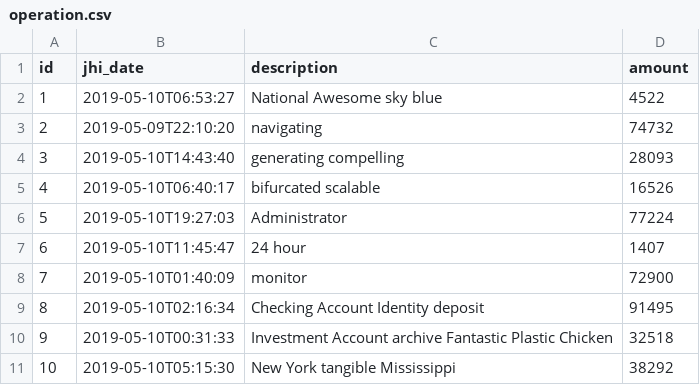
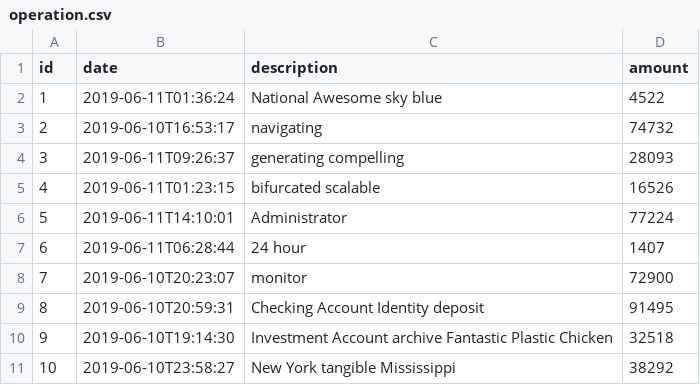
Before and after one commit to SunRise-11/jhipster-sample-app-react, a CSV file: src/main/resources/config/liquibase/data/operation.csv, drawn as a sheet.

```diff
--- a/src/main/resources/config/liquibase/data/operation.csv
+++ b/src/main/resources/config/liquibase/data/operation.csv
@@ -1,11 +1,11 @@
-id;jhi_date;description;amount
-1;2019-05-10T06:53:27;National Awesome sky blue;4522
-2;2019-05-09T22:10:20;navigating;74732
-3;2019-05-10T14:43:40;generating compelling;28093
-4;2019-05-10T06:40:17;bifurcated scalable;16526
-5;2019-05-10T19:27:03;Administrator;77224
-6;2019-05-10T11:45:47;24 hour;1407
-7;2019-05-10T01:40:09;monitor;72900
-8;2019-05-10T02:16:34;Checking Account Identity deposit;91495
-9;2019-05-10T00:31:33;Investment Account archive Fantastic Plastic Chicken;32518
-10;2019-05-10T05:15:30;New York tangible Mississippi;38292
+id;date;description;amount
+1;2019-06-11T01:36:24;National Awesome sky blue;4522
+2;2019-06-10T16:53:17;navigating;74732
+3;2019-06-11T09:26:37;generating compelling;28093
+4;2019-06-11T01:23:15;bifurcated scalable;16526
+5;2019-06-11T14:10:01;Administrator;77224
+6;2019-06-11T06:28:44;24 hour;1407
+7;2019-06-10T20:23:07;monitor;72900
+8;2019-06-10T20:59:31;Checking Account Identity deposit;91495
+9;2019-06-10T19:14:30;Investment Account archive Fantastic Plastic Chicken;32518
+10;2019-06-10T23:58:27;New York tangible Mississippi;38292
```
Also changed, not shown: src/main/resources/config/liquibase/data/label.csv, 52 other files.
